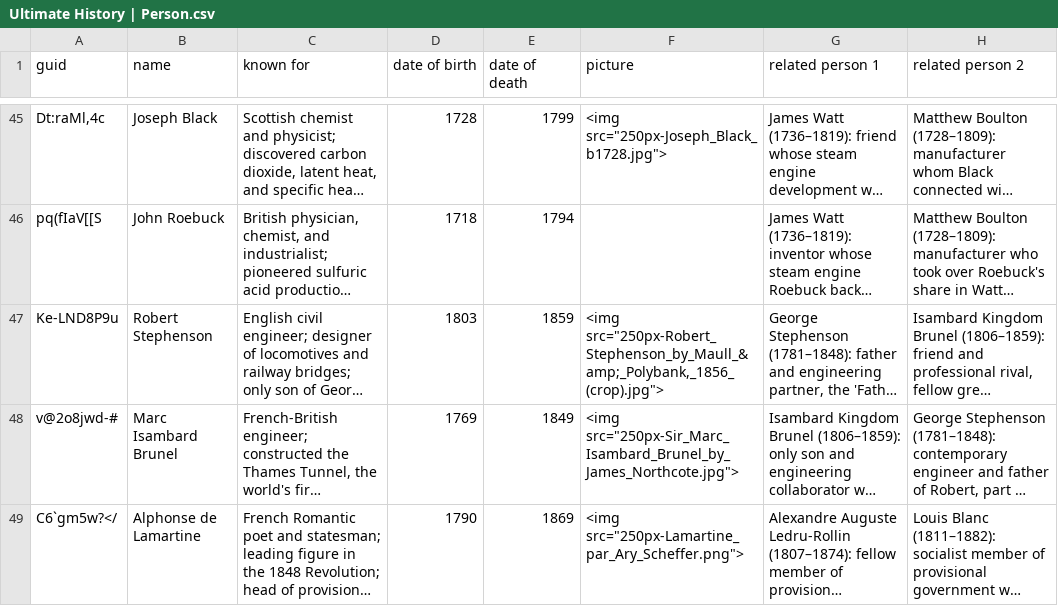
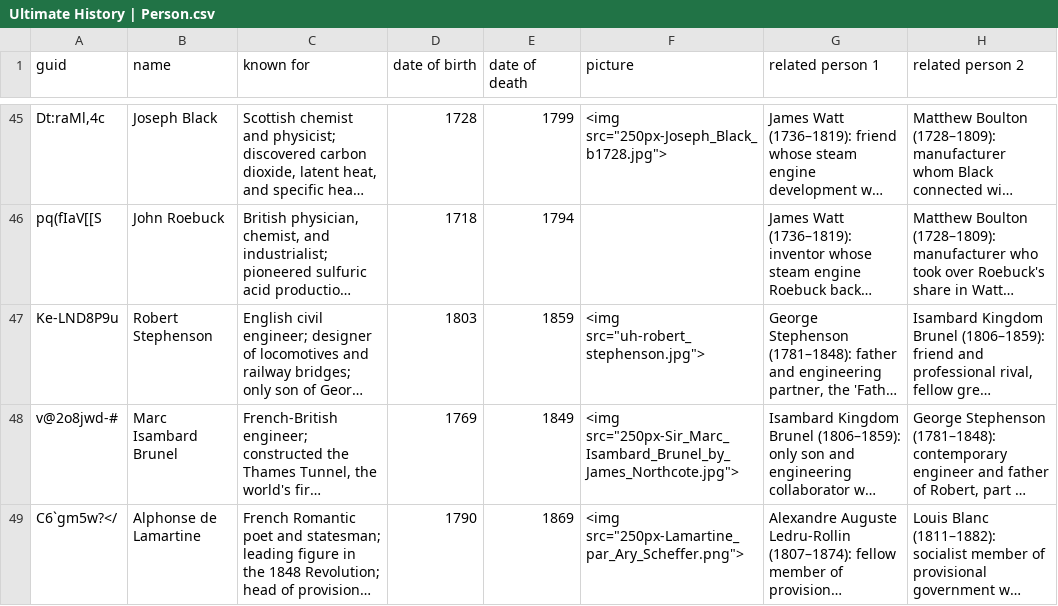
Before and after one commit to omarkohl/ultimate-history, a CSV file: src/data/Ultimate History | Person.csv, drawn as a sheet; only a part is shown, gaps mark what is left out; long unchanged cells end in …; the diff names each change by its address in the sheet, - before the commit and + after, or states it on an @@ line.

Commit message:
fix: add missing image for Robert Stephenson

```diff
--- a/src/data/Ultimate History | Person.csv
+++ b/src/data/Ultimate History | Person.csv
-F47 (picture): <img src="250px-Robert_Stephenson_by_Maull_&amp;_Polybank,_1856_(crop).jpg">
+F47 (picture): <img src="uh-robert_stephenson.jpg">
```
Also changed, not shown: 3 other files.
